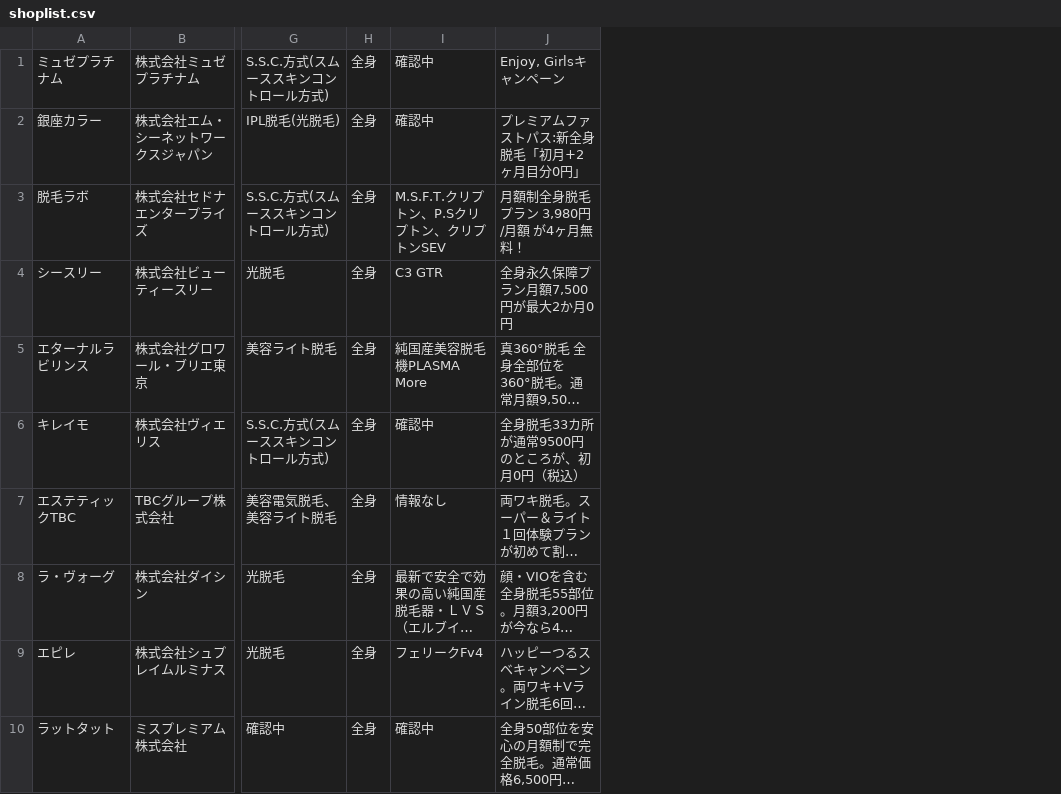
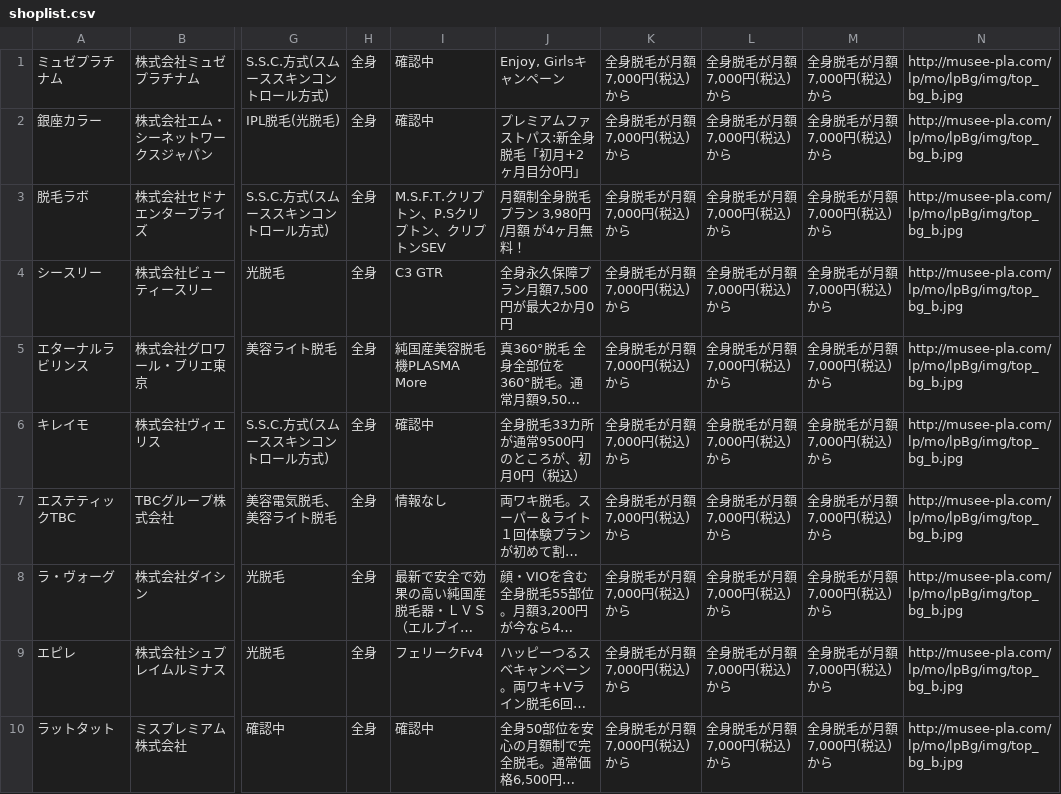
Before and after one commit to nyjacson/salonapp, a CSV file: db/seeds/shoplist.csv, drawn as a sheet; only a part is shown, gaps mark what is left out; long unchanged cells end in …; the diff names each change by its address in the sheet, - before the commit and + after, or states it on an @@ line.

```diff
--- a/db/seeds/shoplist.csv
+++ b/db/seeds/shoplist.csv
+column K, rows 1-10: all 全身脱毛が月額7,000円(税込)から
+column L, rows 1-10: all 全身脱毛が月額7,000円(税込)から
+column M, rows 1-10: all 全身脱毛が月額7,000円(税込)から
+column N, rows 1-10: all http://musee-pla.com/lp/mo/lpBg/img/top_bg_b.jpg
```
Also changed, not shown: 30 other files.
